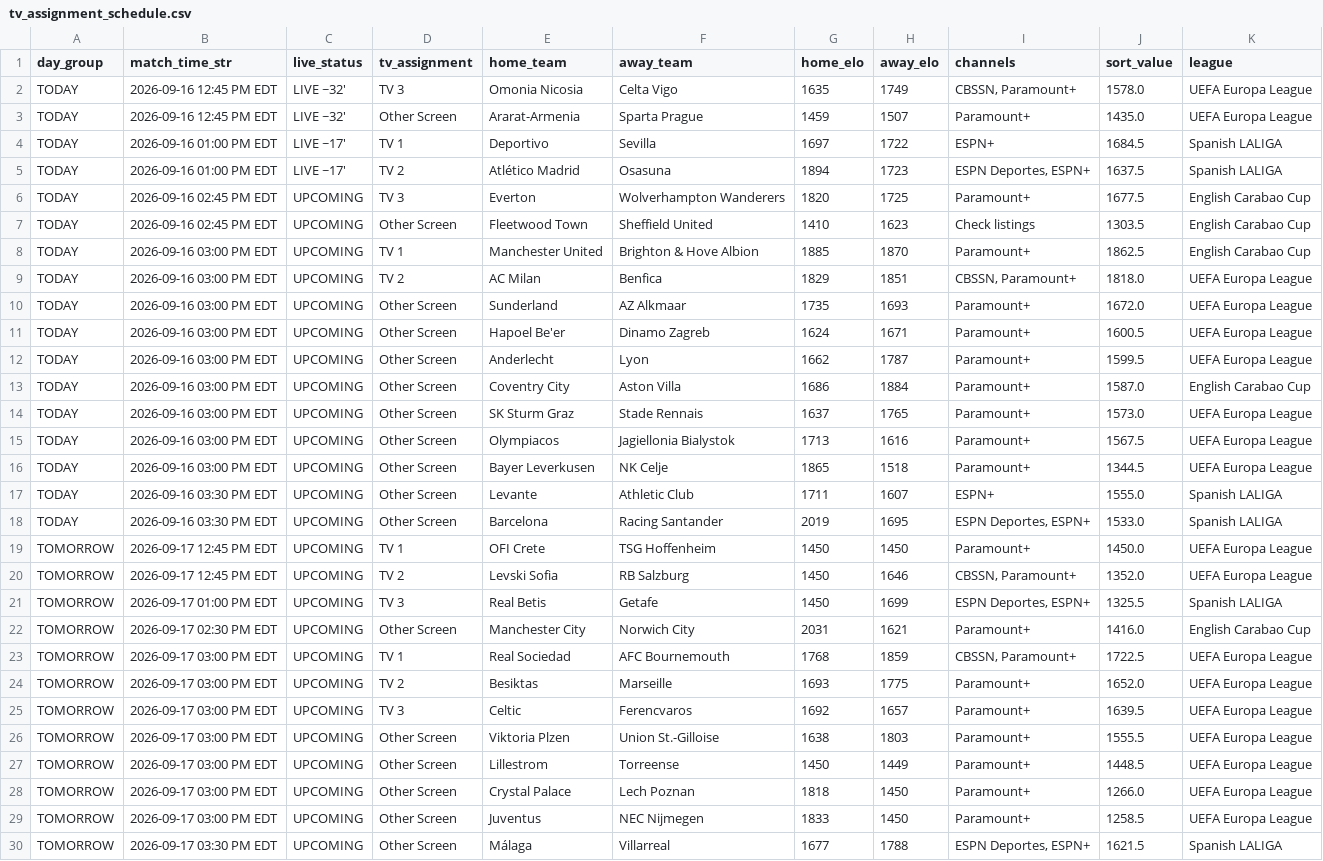
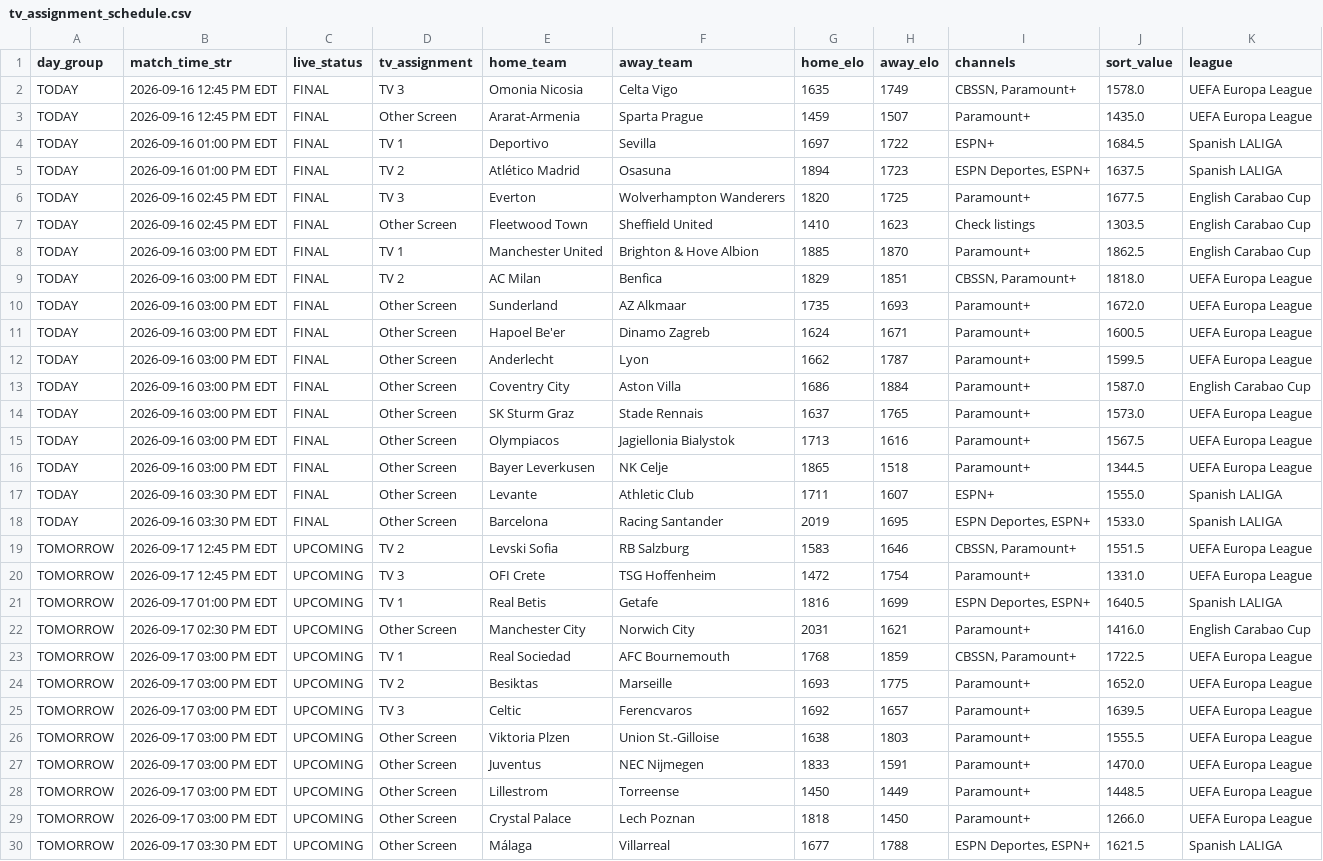
Before and after one commit to mjhillman-lab/soccer-scheduler, a CSV file: tv_assignment_schedule.csv, drawn as a sheet; removed rows and columns are numbered as before the commit, all else as after; the diff names each change by its address in the sheet, - before the commit and + after, or states it on an @@ line.

```diff
--- a/tv_assignment_schedule.csv
+++ b/tv_assignment_schedule.csv
-C2:C3 (live_status): LIVE ~32'
+C2:C3 (live_status): FINAL
-C4:C5 (live_status): LIVE ~17'
+C4:C5 (live_status): FINAL
-C6:C18 (live_status): UPCOMING
+C6:C18 (live_status): FINAL
-row 19: TOMORROW | 2026-09-17 12:45 PM EDT | UPCOMING | TV 1 | OFI Crete | TSG Hoffenheim | 1450 | 1450 | Paramount+ | 1450.0 | UEFA Europa League
-G19 (home_elo): 1450
+G19 (home_elo): 1583
-J19 (sort_value): 1352.0
+J19 (sort_value): 1551.5
+row 20: TOMORROW | 2026-09-17 12:45 PM EDT | UPCOMING | TV 3 | OFI Crete | TSG Hoffenheim | 1472 | 1754 | Paramount+ | 1331.0 | UEFA Europa League
-D21 (tv_assignment): TV 3
+D21 (tv_assignment): TV 1
-G21 (home_elo): 1450
+G21 (home_elo): 1816
-J21 (sort_value): 1325.5
+J21 (sort_value): 1640.5
+row 27: TOMORROW | 2026-09-17 03:00 PM EDT | UPCOMING | Other Screen | Juventus | NEC Nijmegen | 1833 | 1591 | Paramount+ | 1470.0 | UEFA Europa League
-row 29: TOMORROW | 2026-09-17 03:00 PM EDT | UPCOMING | Other Screen | Juventus | NEC Nijmegen | 1833 | 1450 | Paramount+ | 1258.5 | UEFA Europa League
```
Also changed, not shown: 2 other files.
